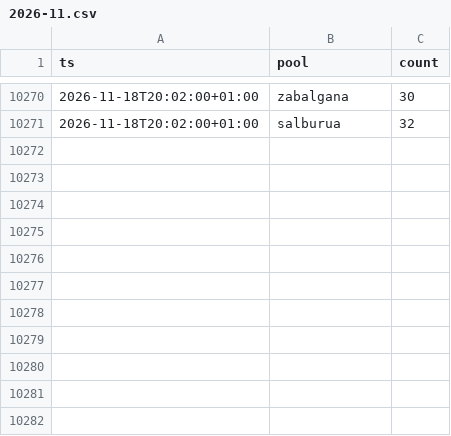
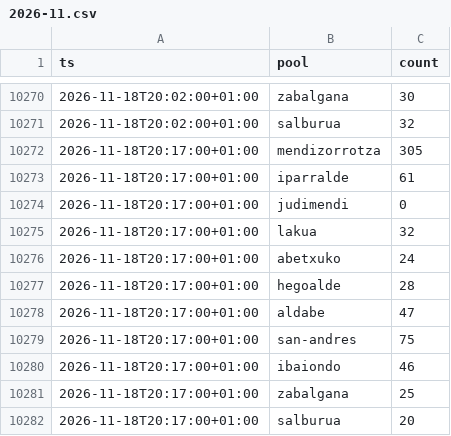
Before and after one commit to asiermartinez/swim-time, a CSV file: 2026-11.csv, drawn as a sheet; only a part is shown, gaps mark what is left out.

```diff
--- a/2026-11.csv
+++ b/2026-11.csv
@@ -10271 +10271,12 @@ ts,pool,count
 2026-11-18T20:02:00+01:00,salburua,32
+2026-11-18T20:17:00+01:00,mendizorrotza,305
+2026-11-18T20:17:00+01:00,iparralde,61
+2026-11-18T20:17:00+01:00,judimendi,0
+2026-11-18T20:17:00+01:00,lakua,32
+2026-11-18T20:17:00+01:00,abetxuko,24
+2026-11-18T20:17:00+01:00,hegoalde,28
+2026-11-18T20:17:00+01:00,aldabe,47
+2026-11-18T20:17:00+01:00,san-andres,75
+2026-11-18T20:17:00+01:00,ibaiondo,46
+2026-11-18T20:17:00+01:00,zabalgana,25
+2026-11-18T20:17:00+01:00,salburua,20
```
